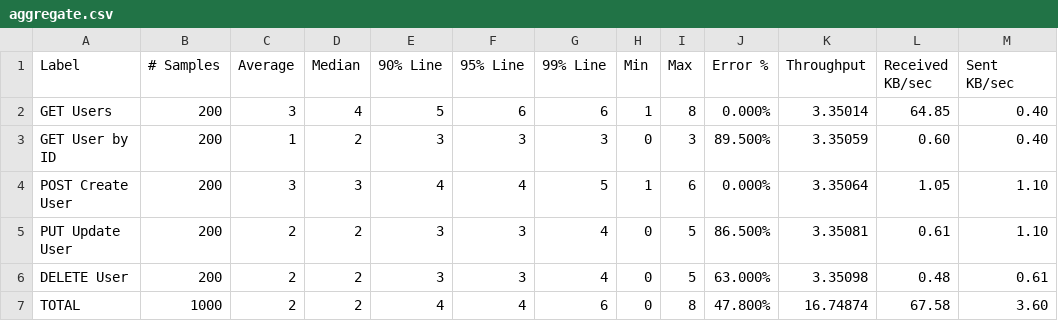
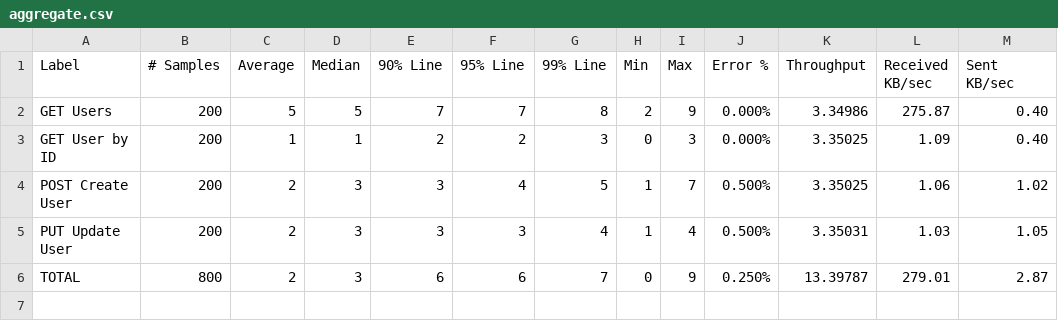
Before and after one commit to JeanBonna/UbiquitousComputing, a CSV file: testes/api go/teste de estresse/aggregate.csv, drawn as a sheet.

```diff
--- a/testes/api go/teste de estresse/aggregate.csv
+++ b/testes/api go/teste de estresse/aggregate.csv
@@ -1,7 +1,6 @@
 Label,# Samples,Average,Median,90% Line,95% Line,99% Line,Min,Max,Error %,Throughput,Received KB/sec,Sent KB/sec
-GET Users,200,3,4,5,6,6,1,8,0.000%,3.35014,64.85,0.40
-GET User by ID,200,1,2,3,3,3,0,3,89.500%,3.35059,0.60,0.40
-POST Create User,200,3,3,4,4,5,1,6,0.000%,3.35064,1.05,1.10
-PUT Update User,200,2,2,3,3,4,0,5,86.500%,3.35081,0.61,1.10
-DELETE User,200,2,2,3,3,4,0,5,63.000%,3.35098,0.48,0.61
-TOTAL,1000,2,2,4,4,6,0,8,47.800%,16.74874,67.58,3.60
+GET Users,200,5,5,7,7,8,2,9,0.000%,3.34986,275.87,0.40
+GET User by ID,200,1,1,2,2,3,0,3,0.000%,3.35025,1.09,0.40
+POST Create User,200,2,3,3,4,5,1,7,0.500%,3.35025,1.06,1.02
+PUT Update User,200,2,3,3,3,4,1,4,0.500%,3.35031,1.03,1.05
+TOTAL,800,2,3,6,6,7,0,9,0.250%,13.39787,279.01,2.87
```
Also changed, not shown: testes/api go/teste de estresse/summary.csv, testes/api node/load test/aggregate.csv, 23 other files.
